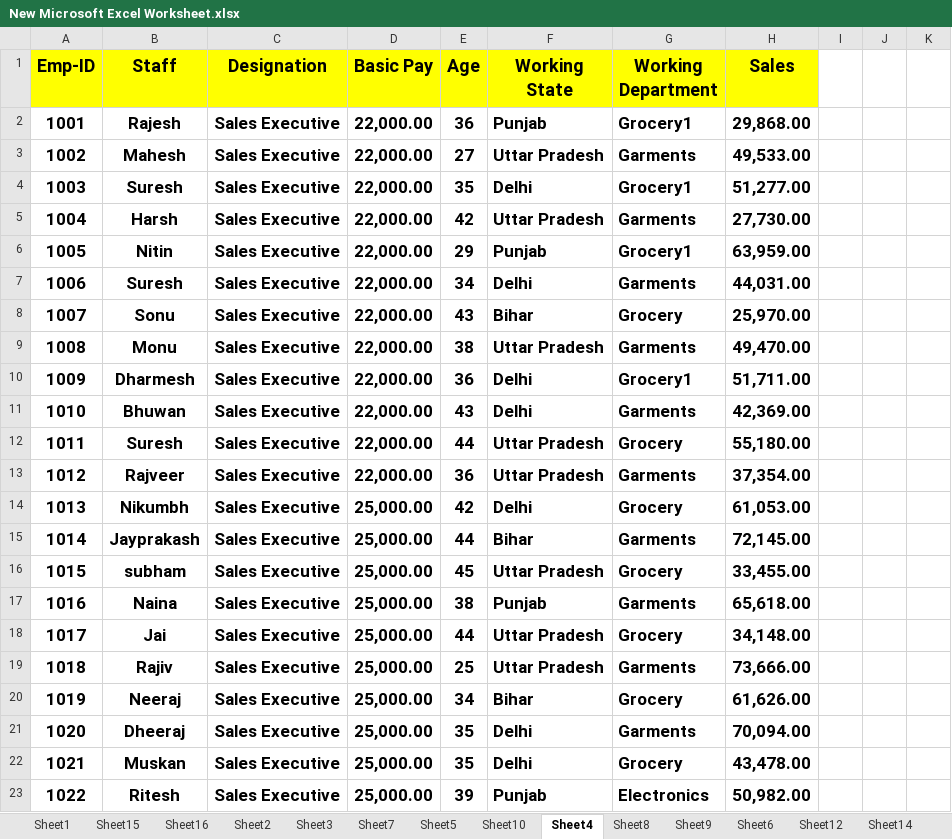
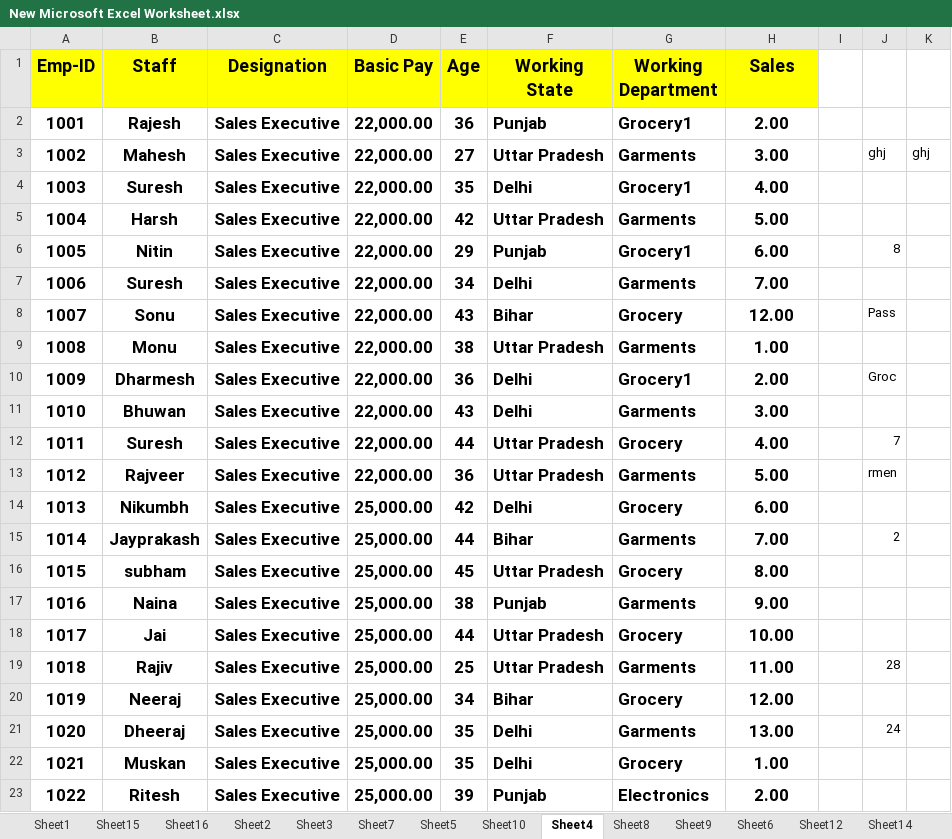
Before and after one commit to NeerajKatheriya1435/Sandeep_C_Programming, an Excel workbook: SabaShann/New Microsoft Excel Worksheet.xlsx, sheet Sheet4, drawn as a sheet; only a part is shown; values as stored, in another font and other column widths than the file's, no borders; the diff covers the shown part only; the diff names each change by its address in the sheet, - before the commit and + after, or states it on an @@ line.

```diff
--- a/SabaShann/New Microsoft Excel Worksheet.xlsx (sheet Sheet4)
+++ b/SabaShann/New Microsoft Excel Worksheet.xlsx (sheet Sheet4)
-H2 (Sales): 29,868.00
+H2 (Sales): 2.00
-H3 (Sales): 49,533.00
+H3 (Sales): 3.00
-J3: (empty)
+J3: ghj
-K3: (empty)
+K3: ghj
-H4 (Sales): 51,277.00
+H4 (Sales): 4.00
-H5 (Sales): 27,730.00
+H5 (Sales): 5.00
-H6 (Sales): 63,959.00
+H6 (Sales): 6.00
-J6: (empty)
+J6: 8
-H7 (Sales): 44,031.00
+H7 (Sales): 7.00
-H8 (Sales): 25,970.00
+H8 (Sales): 12.00
-J8: (empty)
+J8: Pass
-H9 (Sales): 49,470.00
+H9 (Sales): 1.00
-H10 (Sales): 51,711.00
+H10 (Sales): 2.00
-J10: (empty)
+J10: Groc
-H11 (Sales): 42,369.00
+H11 (Sales): 3.00
-H12 (Sales): 55,180.00
+H12 (Sales): 4.00
-J12: (empty)
+J12: 7
-H13 (Sales): 37,354.00
+H13 (Sales): 5.00
-J13: (empty)
+J13: rmen
-H14 (Sales): 61,053.00
+H14 (Sales): 6.00
-H15 (Sales): 72,145.00
+H15 (Sales): 7.00
-J15: (empty)
+J15: 2
-H16 (Sales): 33,455.00
+H16 (Sales): 8.00
-H17 (Sales): 65,618.00
+H17 (Sales): 9.00
-H18 (Sales): 34,148.00
+H18 (Sales): 10.00
-H19 (Sales): 73,666.00
+H19 (Sales): 11.00
-J19: (empty)
+J19: 28
-H20 (Sales): 61,626.00
+H20 (Sales): 12.00
-H21 (Sales): 70,094.00
+H21 (Sales): 13.00
-J21: (empty)
+J21: 24
-H22 (Sales): 43,478.00
+H22 (Sales): 1.00
-H23 (Sales): 50,982.00
+H23 (Sales): 2.00
```
Also changed, not shown: 16 edited cells elsewhere in this sheet, sheet Sheet2, 4 other files.
